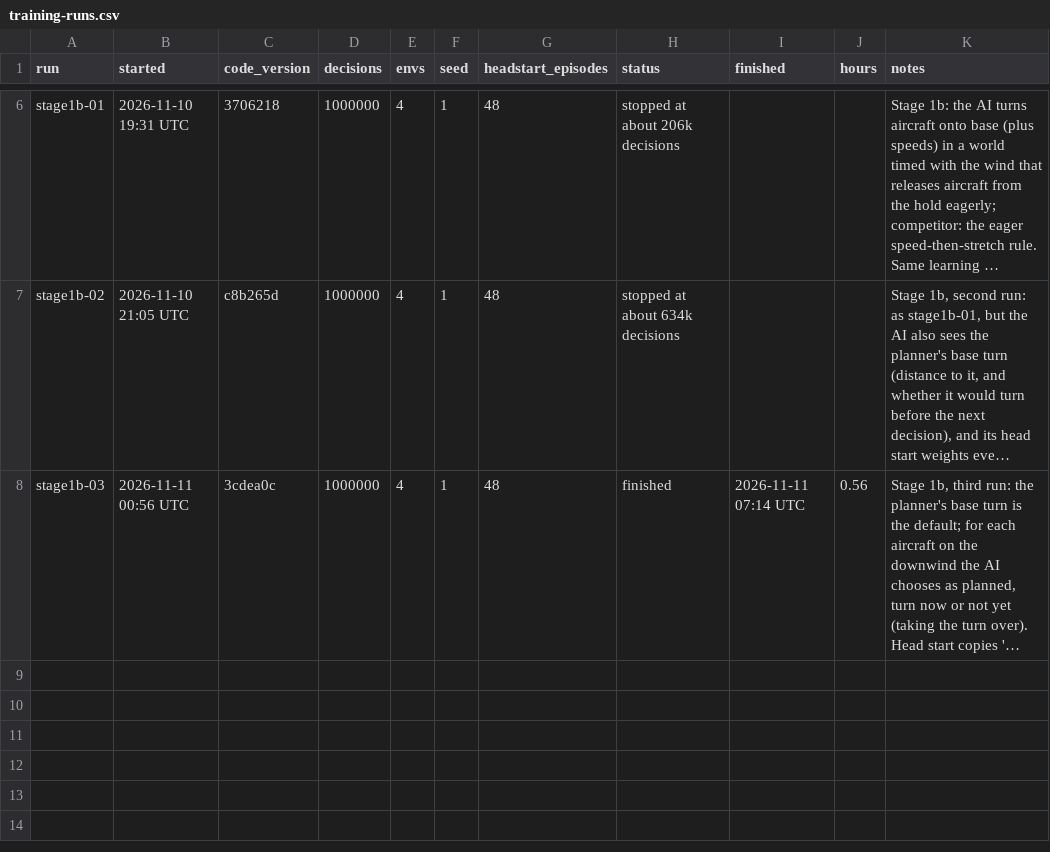
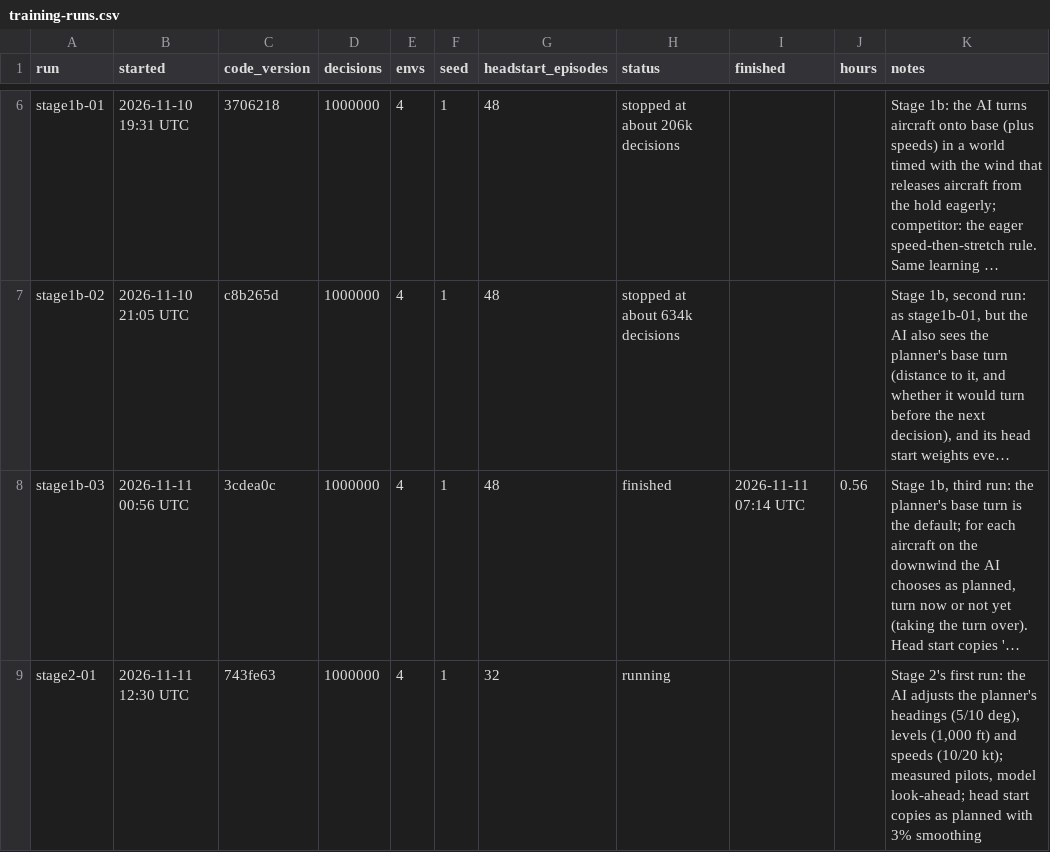
Before and after one commit to JamesLeCuirot/ai-approach-controller, a CSV file: diary/training-runs.csv, drawn as a sheet; only a part is shown, gaps mark what is left out; long unchanged cells end in …; the diff names each change by its address in the sheet, - before the commit and + after, or states it on an @@ line.

```diff
--- a/diary/training-runs.csv
+++ b/diary/training-runs.csv
+row 9: stage2-01 | 2026-11-11 12:30 UTC | 743fe63 | 1000000 | 4 | 1 | 32 | running |  |  | Stage 2's first run: the AI adjusts the planner's headings (5/10 deg), levels (1,000 ft) and speeds (10/20 kt); measured pilots, model look-ahead; head start copies as planned with 3% smoothing
```
